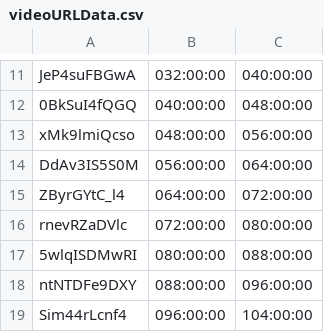
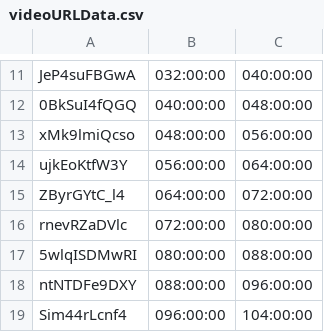
Before and after one commit to bfeist/Apollo_13, a CSV file: _website/_webroot/13/indexes/videoURLData.csv, drawn as a sheet; only a part is shown, gaps mark what is left out.

```diff
--- a/_website/_webroot/13/indexes/videoURLData.csv
+++ b/_website/_webroot/13/indexes/videoURLData.csv
@@ -13,3 +13,3 @@ JeP4suFBGwA|032:00:00|040:00:00
 xMk9lmiQcso|048:00:00|056:00:00
-DdAv3IS5S0M|056:00:00|064:00:00
+ujkEoKtfW3Y|056:00:00|064:00:00
 ZByrGYtC_l4|064:00:00|072:00:00
```
Also changed, not shown: _website/_webroot/13/indexes/videoSegmentData.csv.
